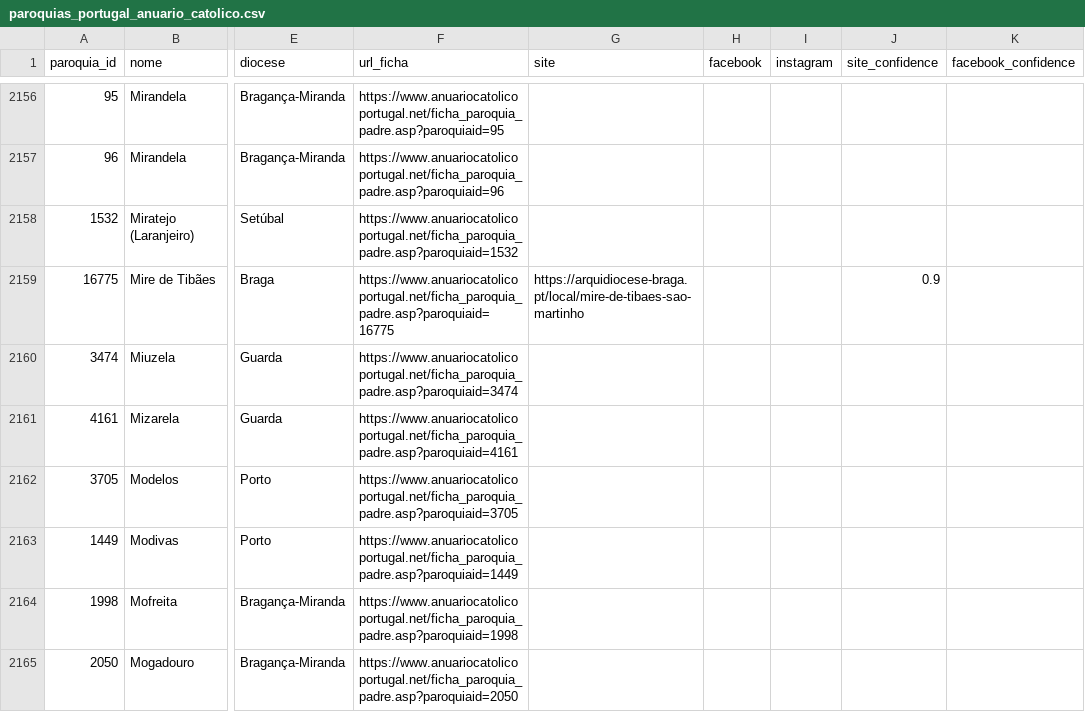
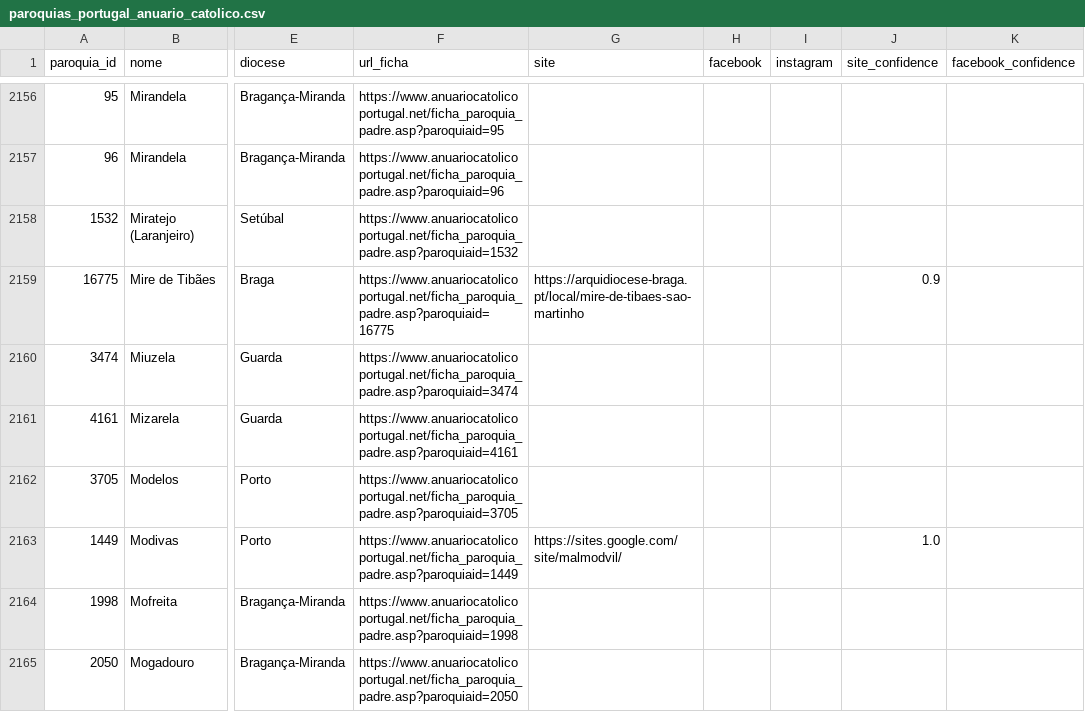
Before and after one commit to cristianoalves92/paroquias-portugal, a CSV file: data/paroquias_portugal_anuario_catolico.csv, drawn as a sheet; only a part is shown, gaps mark what is left out; the diff covers the shown part only; the diff names each change by its address in the sheet, - before the commit and + after, or states it on an @@ line.

Commit message:
Add Porto parish links

```diff
--- a/data/paroquias_portugal_anuario_catolico.csv
+++ b/data/paroquias_portugal_anuario_catolico.csv
-G2163 (site): (empty)
+G2163 (site): https://sites.google.com/site/malmodvil/
-J2163 (site_confidence): (empty)
+J2163 (site_confidence): 1.0
```
Also changed, not shown: 80 edited cells elsewhere in this file.
